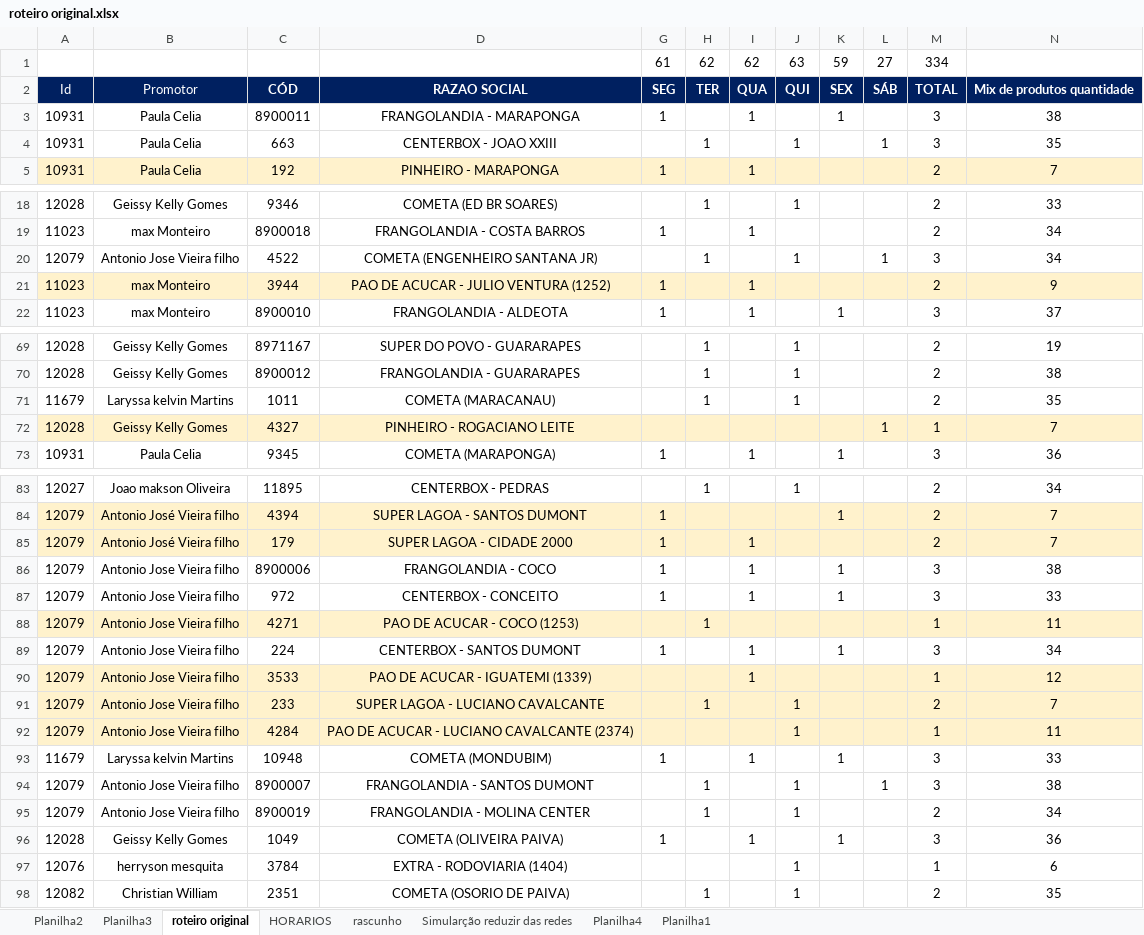
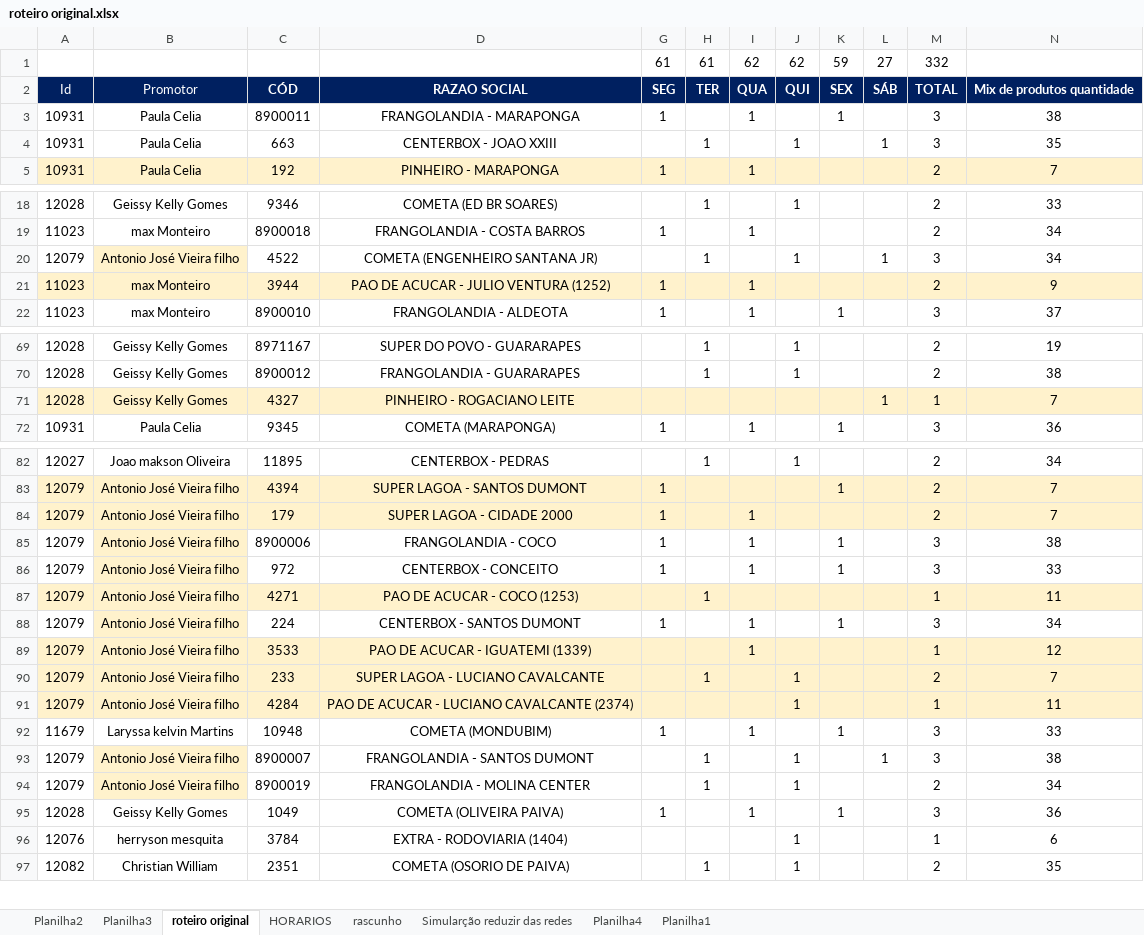
Before and after one commit to NicolasSimoes/MapaPromotes-As, an Excel workbook: roteiro original.xlsx, sheet roteiro original, drawn as a sheet; only a part is shown, gaps mark what is left out; values as stored, in another font and other column widths than the file's, no borders; removed rows and columns are numbered as before the commit, all else as after; the diff names each change by its address in the sheet, - before the commit and + after, or states it on an @@ line.

```diff
--- a/roteiro original.xlsx (sheet roteiro original)
+++ b/roteiro original.xlsx (sheet roteiro original)
-H1: 62
+H1: 61
-J1: 63
+J1: 62
-M1: 334
+M1: 332
-B20: Antonio Jose Vieira filho
+B20: Antonio José Vieira filho
-B20 fill: none
+B20 fill: #FFF2CC
-row 71: 11679 | Laryssa kelvin Martins | 1011 | COMETA (MARACANAU) |  | 1 |  | 1 |  |  | 2 | 35
-B85:B91: Antonio Jose Vieira filho
+B85:B91: Antonio José Vieira filho
-B85:B86 fill: none
+B85:B86 fill: #FFF2CC
-B88 fill: none
+B88 fill: #FFF2CC
-B93:B94: Antonio Jose Vieira filho
+B93:B94: Antonio José Vieira filho
-B93:B94 fill: none
+B93:B94 fill: #FFF2CC
```
Also changed, not shown: sheet rascunho, formulas that keep their value, hidden cells, mapaEstudopromotoresautoservico.xlsx, 10 other files.
